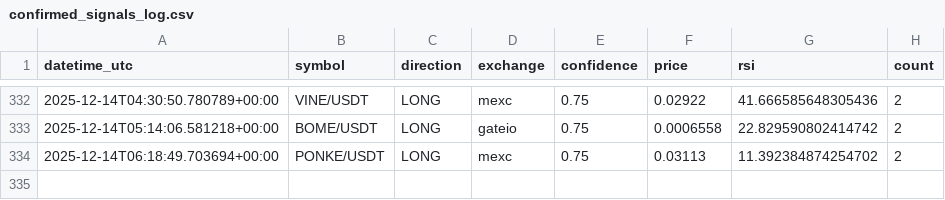
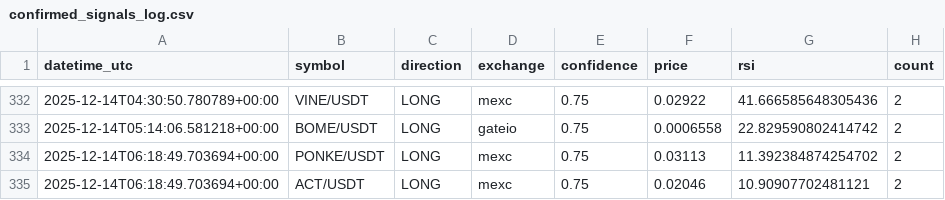
Before and after one commit to anilrajtiwari/Oct1, a CSV file: confirmed_signals_log.csv, drawn as a sheet; only a part is shown, gaps mark what is left out.

Commit message:
Add confirmed signal: ACT/USDT LONG

```diff
--- a/confirmed_signals_log.csv
+++ b/confirmed_signals_log.csv
@@ -334 +334,2 @@ datetime_utc,symbol,direction,exchange,confidence,price,rsi,count
 2025-12-14T06:18:49.703694+00:00,PONKE/USDT,LONG,mexc,0.75,0.03113,11.392384874254702,2
+2025-12-14T06:18:49.703694+00:00,ACT/USDT,LONG,mexc,0.75,0.02046,10.90907702481121,2
```
